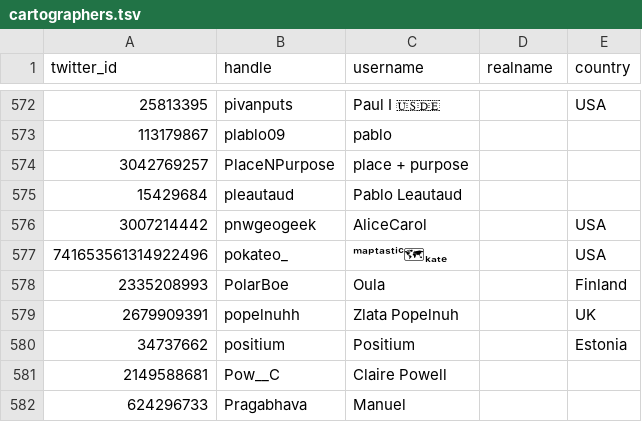
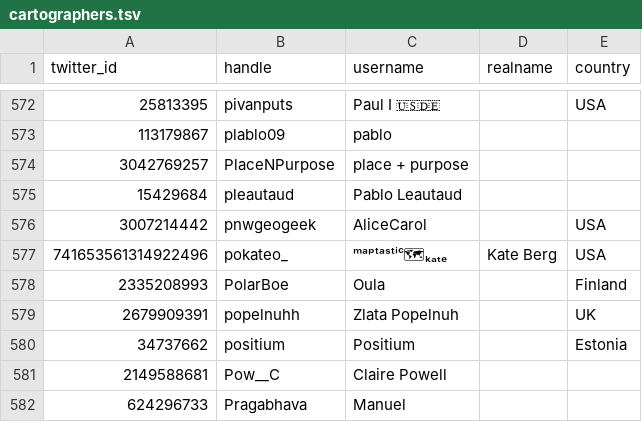
Before and after one commit to dakvid/30DayMapChallenge2020Metadata, a TSV file: maps/cartographers.tsv, drawn as a sheet; only a part is shown, gaps mark what is left out.

```diff
--- a/maps/cartographers.tsv
+++ b/maps/cartographers.tsv
@@ -576,3 +576,3 @@ twitter_id	handle	username	realname	country
 3007214442	pnwgeogeek	AliceCarol		USA
-741653561314922496	pokateo_	ᵐᵃᵖᵗᵃˢᵗⁱᶜ🗺ₖₐₜₑ		USA
+741653561314922496	pokateo_	ᵐᵃᵖᵗᵃˢᵗⁱᶜ🗺ₖₐₜₑ	Kate Berg	USA
 2335208993	PolarBoe	Oula		Finland
```
Also changed, not shown: maps/classifications.tsv, maps/maps.tsv.
